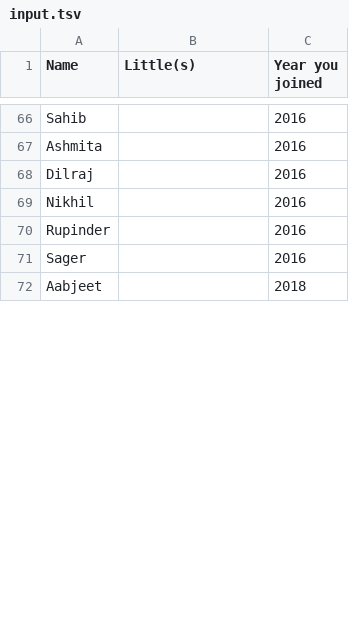
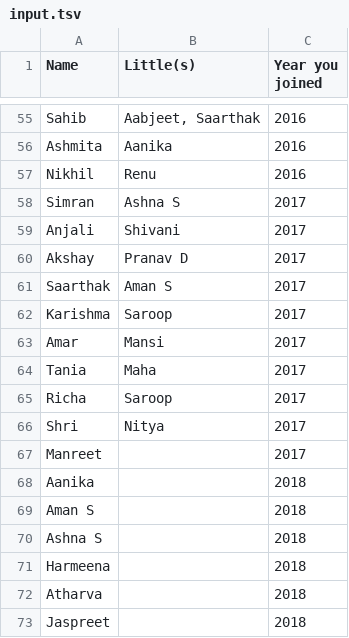
Before and after one commit to Jeetman/DRP-Family-Tree, a TSV file: input.tsv, drawn as a sheet; only a part is shown, gaps mark what is left out; the shorter side is filled out with more unchanged rows; removed rows and columns are numbered as before the commit, all else as after; the diff covers the shown part only; the diff names each change by its address in the sheet, - before the commit and + after, or states it on an @@ line.

```diff
--- a/input.tsv
+++ b/input.tsv
-B55 (Little(s)): (empty)
+B55 (Little(s)): Aabjeet, Saarthak
-B56 (Little(s)): (empty)
+B56 (Little(s)): Aanika
-row 68: Dilraj |  | 2016
-B57 (Little(s)): (empty)
+B57 (Little(s)): Renu
-row 70: Rupinder |  | 2016
-row 71: Sager |  | 2016
+row 58: Simran | Ashna S | 2017
+row 59: Anjali | Shivani | 2017
+row 60: Akshay | Pranav D | 2017
+row 61: Saarthak | Aman S | 2017
+row 62: Karishma | Saroop | 2017
+row 63: Amar | Mansi | 2017
+row 64: Tania | Maha | 2017
+row 65: Richa | Saroop | 2017
+row 66: Shri | Nitya | 2017
+row 67: Manreet |  | 2017
+row 68: Aanika |  | 2018
+row 69: Aman S |  | 2018
+row 70: Ashna S |  | 2018
+row 71: Harmeena |  | 2018
+row 72: Atharva |  | 2018
+row 73: Jaspreet |  | 2018
```
Also changed, not shown: 12 added rows, 13 removed rows, 7 moved rows and 9 edited cells elsewhere in this file, 2 other files.
